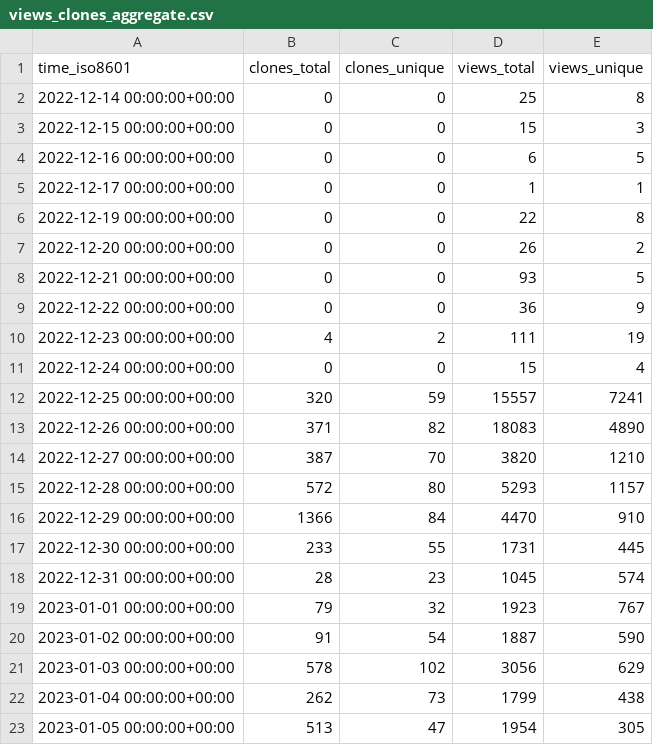
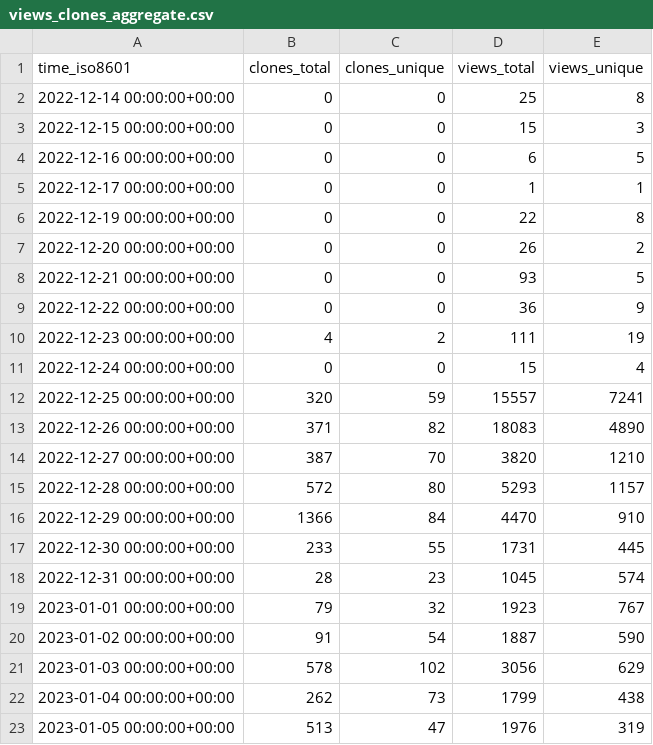
Before and after one commit to vikadata/StatusCheck, a CSV file: apitable/apitable/ghrs-data/views_clones_aggregate.csv, drawn as a sheet.

```diff
--- a/apitable/apitable/ghrs-data/views_clones_aggregate.csv
+++ b/apitable/apitable/ghrs-data/views_clones_aggregate.csv
@@ -22,2 +22,2 @@ time_iso8601,clones_total,clones_unique,views_total,views_unique
 2023-01-04 00:00:00+00:00,262,73,1799,438
-2023-01-05 00:00:00+00:00,513,47,1954,305
+2023-01-05 00:00:00+00:00,513,47,1976,319
```
Also changed, not shown: 1 other file.
